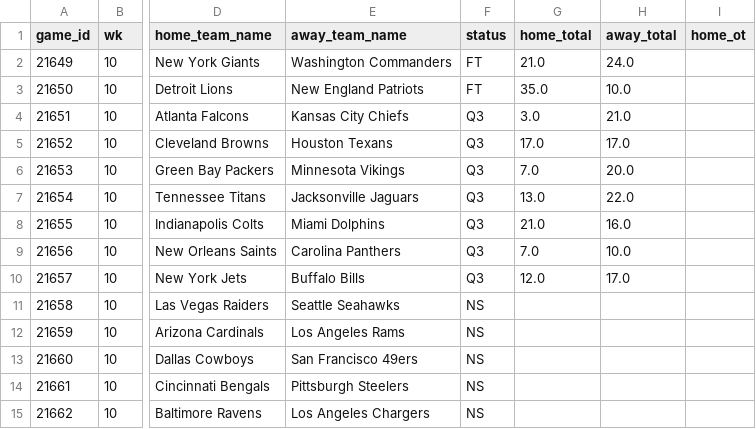
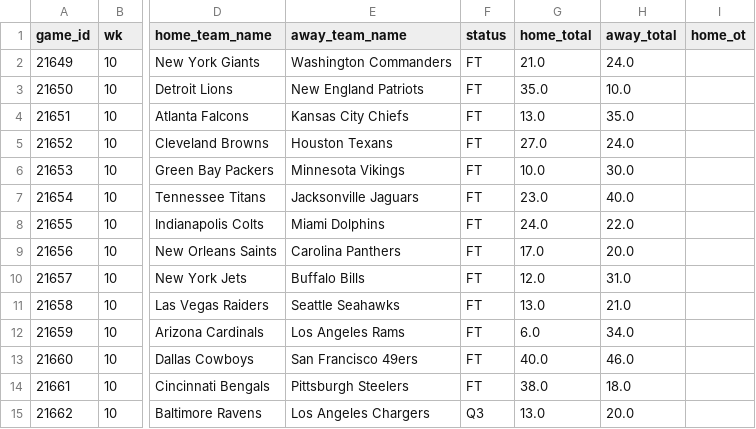
Before and after one commit to jameskroeker/nfl-betting-data-pipeline, a CSV file: data/weekly/2026_W10.csv, drawn as a sheet; only a part is shown, gaps mark what is left out; the diff names each change by its address in the sheet, - before the commit and + after, or states it on an @@ line.

```diff
--- a/data/weekly/2026_W10.csv
+++ b/data/weekly/2026_W10.csv
-F4:F10 (status): Q3
+F4:F10 (status): FT
-G4 (home_total): 3.0
+G4 (home_total): 13.0
-H4 (away_total): 21.0
+H4 (away_total): 35.0
-G5 (home_total): 17.0
+G5 (home_total): 27.0
-H5 (away_total): 17.0
+H5 (away_total): 24.0
-G6 (home_total): 7.0
+G6 (home_total): 10.0
-H6 (away_total): 20.0
+H6 (away_total): 30.0
-G7 (home_total): 13.0
+G7 (home_total): 23.0
-H7 (away_total): 22.0
+H7 (away_total): 40.0
-G8 (home_total): 21.0
+G8 (home_total): 24.0
-H8 (away_total): 16.0
+H8 (away_total): 22.0
-G9 (home_total): 7.0
+G9 (home_total): 17.0
-H9 (away_total): 10.0
+H9 (away_total): 20.0
-H10 (away_total): 17.0
+H10 (away_total): 31.0
-F11:F14 (status): NS
+F11:F14 (status): FT
-G11 (home_total): (empty)
+G11 (home_total): 13.0
-H11 (away_total): (empty)
+H11 (away_total): 21.0
-G12 (home_total): (empty)
+G12 (home_total): 6.0
-H12 (away_total): (empty)
+H12 (away_total): 34.0
-G13 (home_total): (empty)
+G13 (home_total): 40.0
-H13 (away_total): (empty)
+H13 (away_total): 46.0
-G14 (home_total): (empty)
+G14 (home_total): 38.0
-H14 (away_total): (empty)
+H14 (away_total): 18.0
-F15 (status): NS
+F15 (status): Q3
-G15 (home_total): (empty)
+G15 (home_total): 13.0
-H15 (away_total): (empty)
+H15 (away_total): 20.0
```
Also changed, not shown: data/lines_history/2026_W11.csv, data/weekly/2026_W11.csv, 1 other file.
